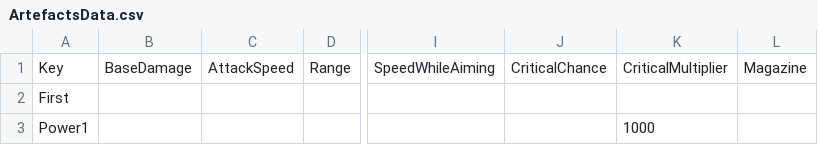
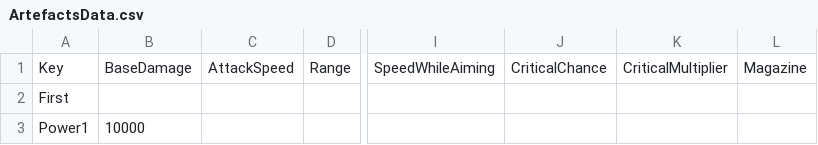
Before and after one commit to XavierClavel/SpaceSurvivorOrbital, a CSV file: Assets/Data/ArtefactsData.csv, drawn as a sheet; only a part is shown, gaps mark what is left out; the diff names each change by its address in the sheet, - before the commit and + after, or states it on an @@ line.

```diff
--- a/Assets/Data/ArtefactsData.csv
+++ b/Assets/Data/ArtefactsData.csv
-B3: (empty)
+B3: 10000
-K3: 1000
+K3: (empty)
```
Also changed, not shown: Assets/Data/ObjectData.csv, 11 other files.
